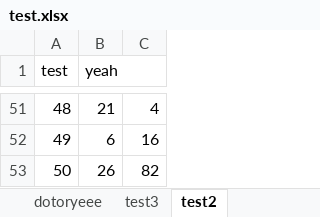
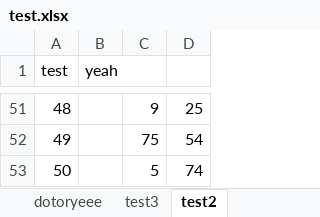
Before and after one commit to dotoryeee/py_scrapper, an Excel workbook: test.xlsx, sheet test2, drawn as a sheet; only a part is shown, gaps mark what is left out; values as stored, in another font and other column widths than the file's, no borders; the diff covers the shown part only; the diff names each change by its address in the sheet, - before the commit and + after, or states it on an @@ line.

Commit message:
excel

```diff
--- a/test.xlsx (sheet test2)
+++ b/test.xlsx (sheet test2)
+column D, rows 51-53: 25 | 54 | 74
-B51 (yeah): 21
+B51 (yeah): (empty)
-C51: 4
+C51: 9
-B52 (yeah): 6
+B52 (yeah): (empty)
-C52: 16
+C52: 75
-B53 (yeah): 26
+B53 (yeah): (empty)
-C53: 82
+C53: 5
```
Also changed, not shown: 95 edited cells elsewhere in this sheet, sheet test3, 2 other files.
